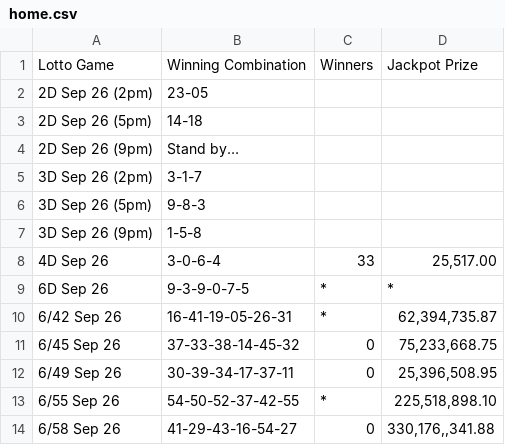
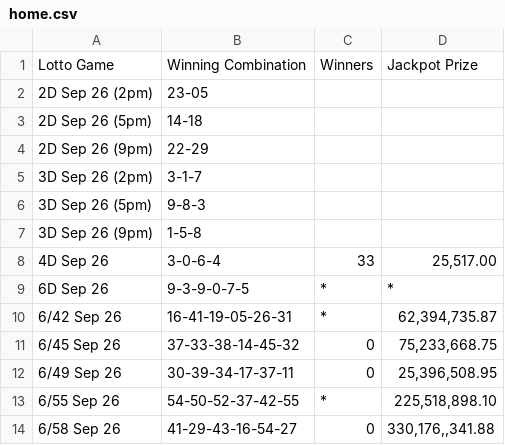
Before and after one commit to swertres/swertres.github.io, a CSV file: data/home.csv, drawn as a sheet.

```diff
--- a/data/home.csv
+++ b/data/home.csv
@@ -3,3 +3,3 @@ Lotto Game,Winning Combination,Winners,Jackpot Prize
 2D Sep 26 (5pm),14-18,,
-2D Sep 26 (9pm),Stand by…,,
+2D Sep 26 (9pm),22-29,,
 3D Sep 26 (2pm),3-1-7,,
```
Also changed, not shown: data/sep-26-2026.csv.
